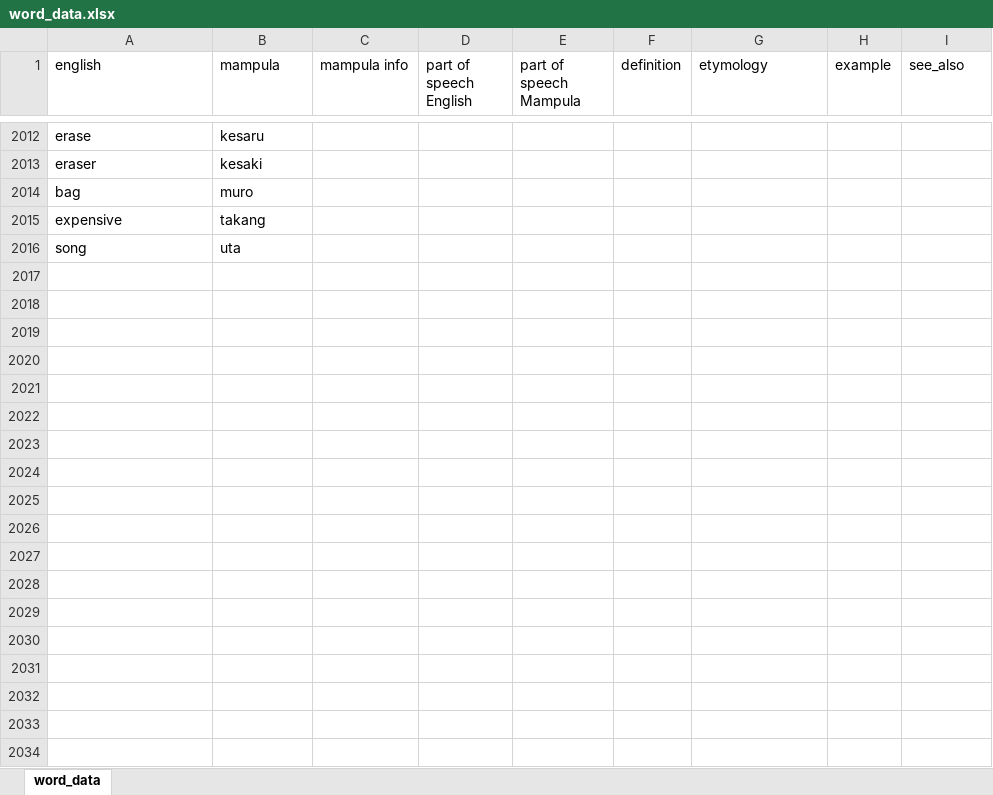
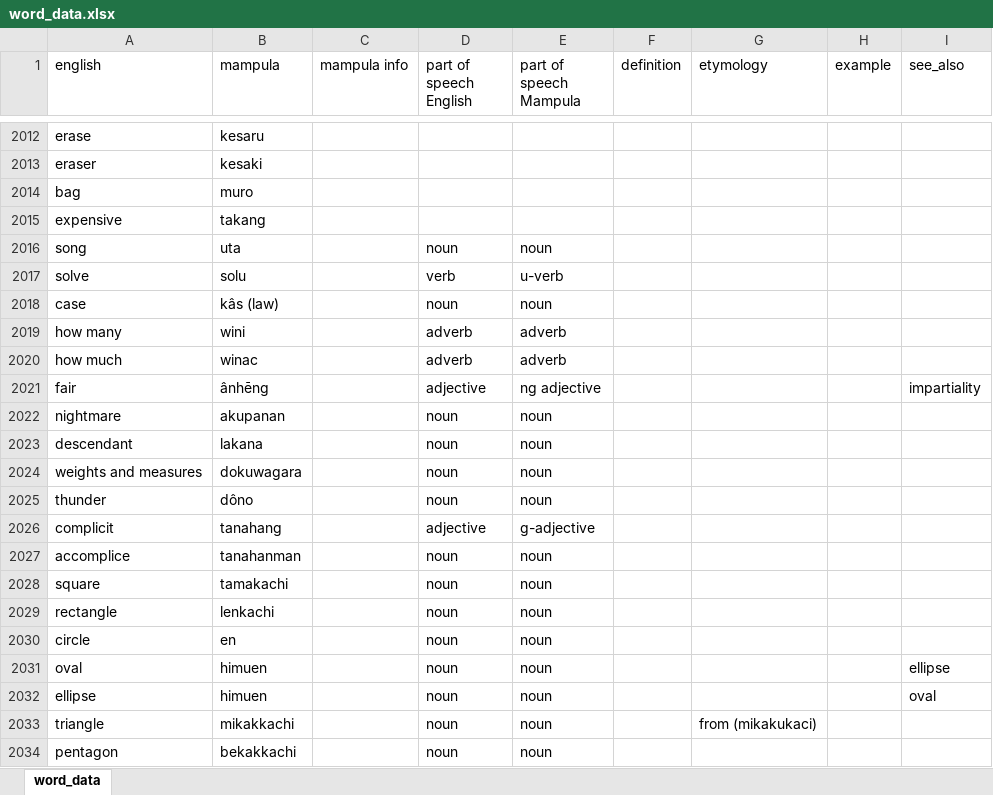
Before and after one commit to AlexAndPedro/alexandpedro.github.io, an Excel workbook: data/word_data.xlsx, sheet word_data, drawn as a sheet; only a part is shown, gaps mark what is left out; values as stored, in another font and other column widths than the file's, no borders; conditional formats not drawn; the diff covers the shown part only; the diff names each change by its address in the sheet, - before the commit and + after, or states it on an @@ line.

Commit message:
Updated data

```diff
--- a/data/word_data.xlsx (sheet word_data)
+++ b/data/word_data.xlsx (sheet word_data)
-D2016 (part of speech English): (empty)
+D2016 (part of speech English): noun
-E2016 (part of speech Mampula): (empty)
+E2016 (part of speech Mampula): noun
+row 2017: solve | solu |  | verb | u-verb
+row 2018: case | kâs (law) |  | noun | noun
+row 2019: how many | wini |  | adverb | adverb
+row 2020: how much | winac |  | adverb | adverb
+row 2021: fair | ânhēng |  | adjective | ng adjective |  |  |  | impartiality
+row 2022: nightmare | akupanan |  | noun | noun
+row 2023: descendant | lakana |  | noun | noun
+row 2024: weights and measures | dokuwagara |  | noun | noun
+row 2025: thunder | dôno |  | noun | noun
+row 2026: complicit | tanahang |  | adjective | g-adjective
+row 2027: accomplice | tanahanman |  | noun | noun
+row 2028: square | tamakachi |  | noun | noun
+row 2029: rectangle | lenkachi |  | noun | noun
+row 2030: circle | en |  | noun | noun
+row 2031: oval | himuen |  | noun | noun |  |  |  | ellipse
+row 2032: ellipse | himuen |  | noun | noun |  |  |  | oval
+row 2033: triangle | mikakkachi |  | noun | noun |  | from (mikakukaci)
+row 2034: pentagon | bekakkachi |  | noun | noun
```
Also changed, not shown: 28 added rows, 1 removed row and 282 edited cells elsewhere in this sheet, 3 other files.
